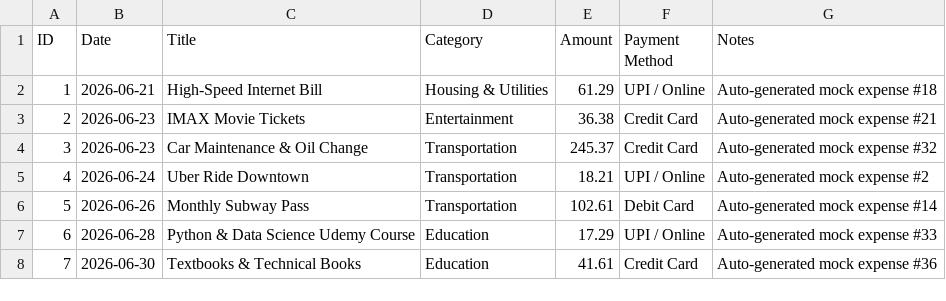
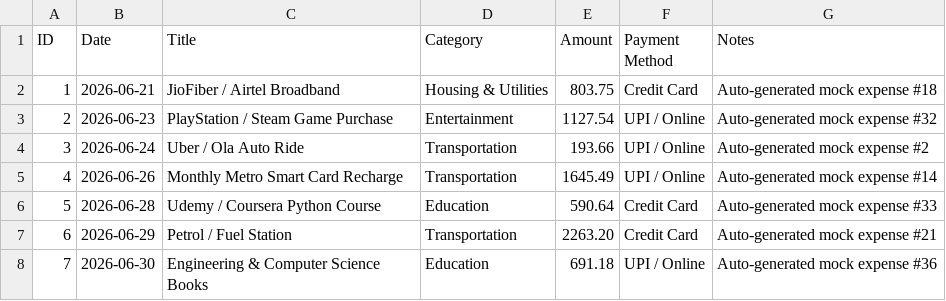
Before and after one commit to hitachi600/smart-expense-tracker, a CSV file: data/expenses.csv, drawn as a sheet; only a part is shown; the diff covers the shown part only.

```diff
--- a/data/expenses.csv
+++ b/data/expenses.csv
@@ -1,8 +1,8 @@
 ID,Date,Title,Category,Amount,Payment Method,Notes
-1,2026-06-21,High-Speed Internet Bill,Housing & Utilities,61.29,UPI / Online,Auto-generated mock expense #18
-2,2026-06-23,IMAX Movie Tickets,Entertainment,36.38,Credit Card,Auto-generated mock expense #21
-3,2026-06-23,Car Maintenance & Oil Change,Transportation,245.37,Credit Card,Auto-generated mock expense #32
-4,2026-06-24,Uber Ride Downtown,Transportation,18.21,UPI / Online,Auto-generated mock expense #2
-5,2026-06-26,Monthly Subway Pass,Transportation,102.61,Debit Card,Auto-generated mock expense #14
-6,2026-06-28,Python & Data Science Udemy Course,Education,17.29,UPI / Online,Auto-generated mock expense #33
-7,2026-06-30,Textbooks & Technical Books,Education,41.61,Credit Card,Auto-generated mock expense #36
+1,2026-06-21,JioFiber / Airtel Broadband,Housing & Utilities,803.75,Credit Card,Auto-generated mock expense #18
+2,2026-06-23,PlayStation / Steam Game Purchase,Entertainment,1127.54,UPI / Online,Auto-generated mock expense #32
+3,2026-06-24,Uber / Ola Auto Ride,Transportation,193.66,UPI / Online,Auto-generated mock expense #2
+4,2026-06-26,Monthly Metro Smart Card Recharge,Transportation,1645.49,UPI / Online,Auto-generated mock expense #14
+5,2026-06-28,Udemy / Coursera Python Course,Education,590.64,Credit Card,Auto-generated mock expense #33
+6,2026-06-29,Petrol / Fuel Station,Transportation,2263.20,Credit Card,Auto-generated mock expense #21
+7,2026-06-30,Engineering & Computer Science Books,Education,691.18,UPI / Online,Auto-generated mock expense #36
```
Also changed, not shown: 151 edited cells elsewhere in this file, 16 other files.
